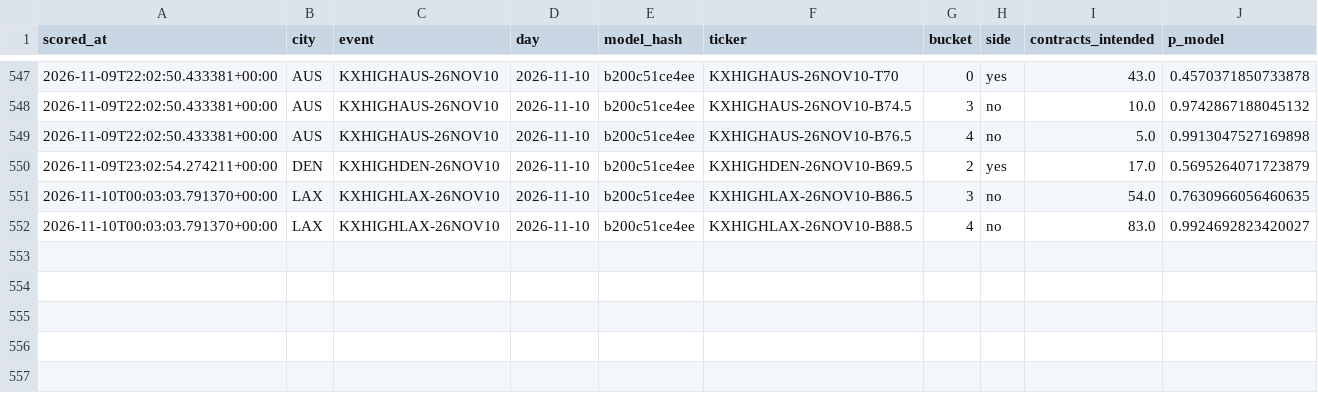
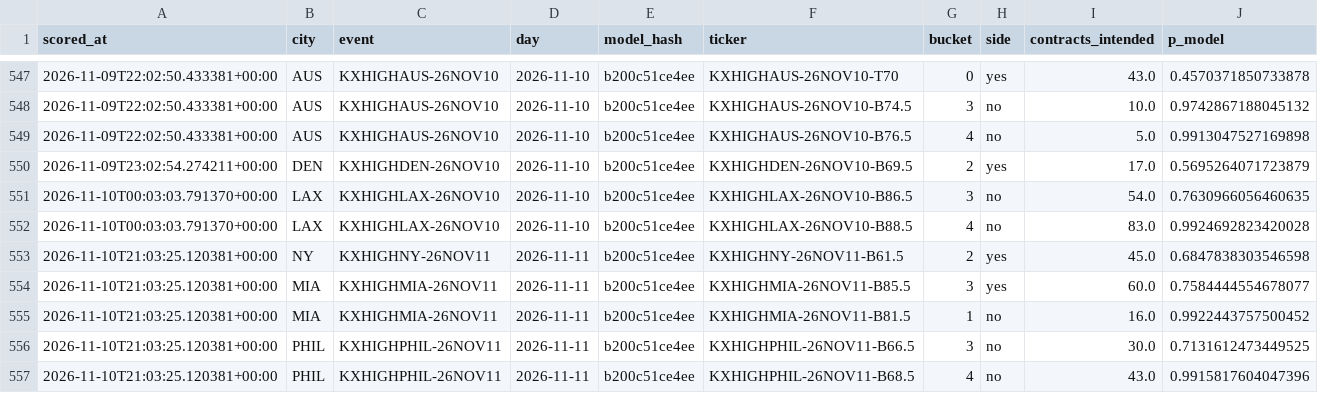
Before and after one commit to physicalreasoning/isotherm, a CSV file: trades.csv, drawn as a sheet; only a part is shown, gaps mark what is left out.

```diff
--- a/trades.csv
+++ b/trades.csv
@@ -551,2 +551,7 @@ scored_at,city,event,day,model_hash,ticker,bucket,side,contracts_intended,p_mode
 2026-11-10T00:03:03.791370+00:00,LAX,KXHIGHLAX-26NOV10,2026-11-10,b200c51ce4ee,KXHIGHLAX-26NOV10-B86.5,3,no,54.0,0.7630966056460635
-2026-11-10T00:03:03.791370+00:00,LAX,KXHIGHLAX-26NOV10,2026-11-10,b200c51ce4ee,KXHIGHLAX-26NOV10-B88.5,4,no,83.0,0.9924692823420027
+2026-11-10T00:03:03.791370+00:00,LAX,KXHIGHLAX-26NOV10,2026-11-10,b200c51ce4ee,KXHIGHLAX-26NOV10-B88.5,4,no,83.0,0.9924692823420028
+2026-11-10T21:03:25.120381+00:00,NY,KXHIGHNY-26NOV11,2026-11-11,b200c51ce4ee,KXHIGHNY-26NOV11-B61.5,2,yes,45.0,0.6847838303546598
+2026-11-10T21:03:25.120381+00:00,MIA,KXHIGHMIA-26NOV11,2026-11-11,b200c51ce4ee,KXHIGHMIA-26NOV11-B85.5,3,yes,60.0,0.7584444554678077
+2026-11-10T21:03:25.120381+00:00,MIA,KXHIGHMIA-26NOV11,2026-11-11,b200c51ce4ee,KXHIGHMIA-26NOV11-B81.5,1,no,16.0,0.9922443757500452
+2026-11-10T21:03:25.120381+00:00,PHIL,KXHIGHPHIL-26NOV11,2026-11-11,b200c51ce4ee,KXHIGHPHIL-26NOV11-B66.5,3,no,30.0,0.7131612473449525
+2026-11-10T21:03:25.120381+00:00,PHIL,KXHIGHPHIL-26NOV11,2026-11-11,b200c51ce4ee,KXHIGHPHIL-26NOV11-B68.5,4,no,43.0,0.9915817604047396
```
Also changed, not shown: predictions.csv, runs.csv, 1 other file.
